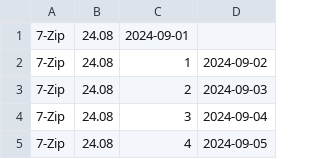
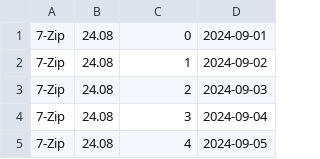
Before and after one commit to si-mds/apps, a CSV file: packages.csv, drawn as a sheet; only a part is shown.

Commit message:
Update packages.csv

```diff
--- a/packages.csv
+++ b/packages.csv
@@ -1,2 +1,2 @@
-7-Zip,24.08,2024-09-01
+7-Zip,24.08,0,2024-09-01
 7-Zip,24.08,1,2024-09-02
```
